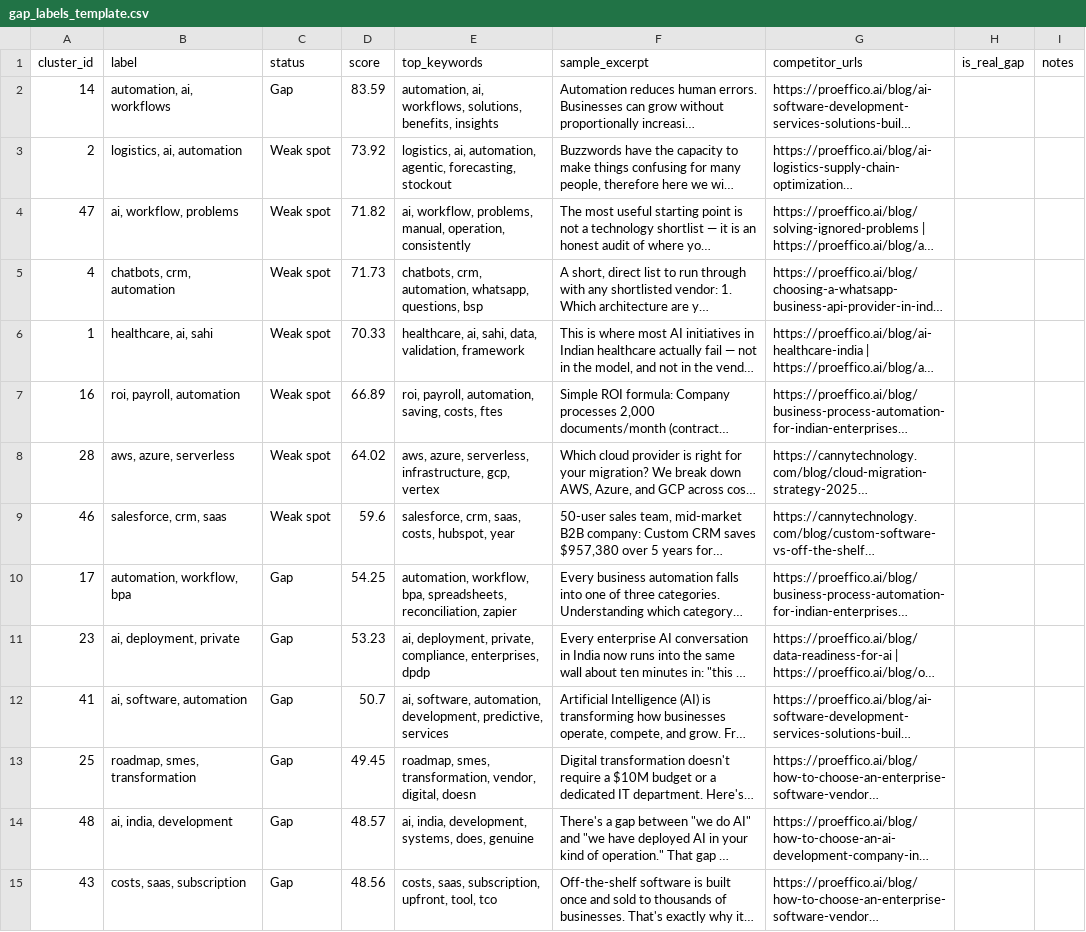
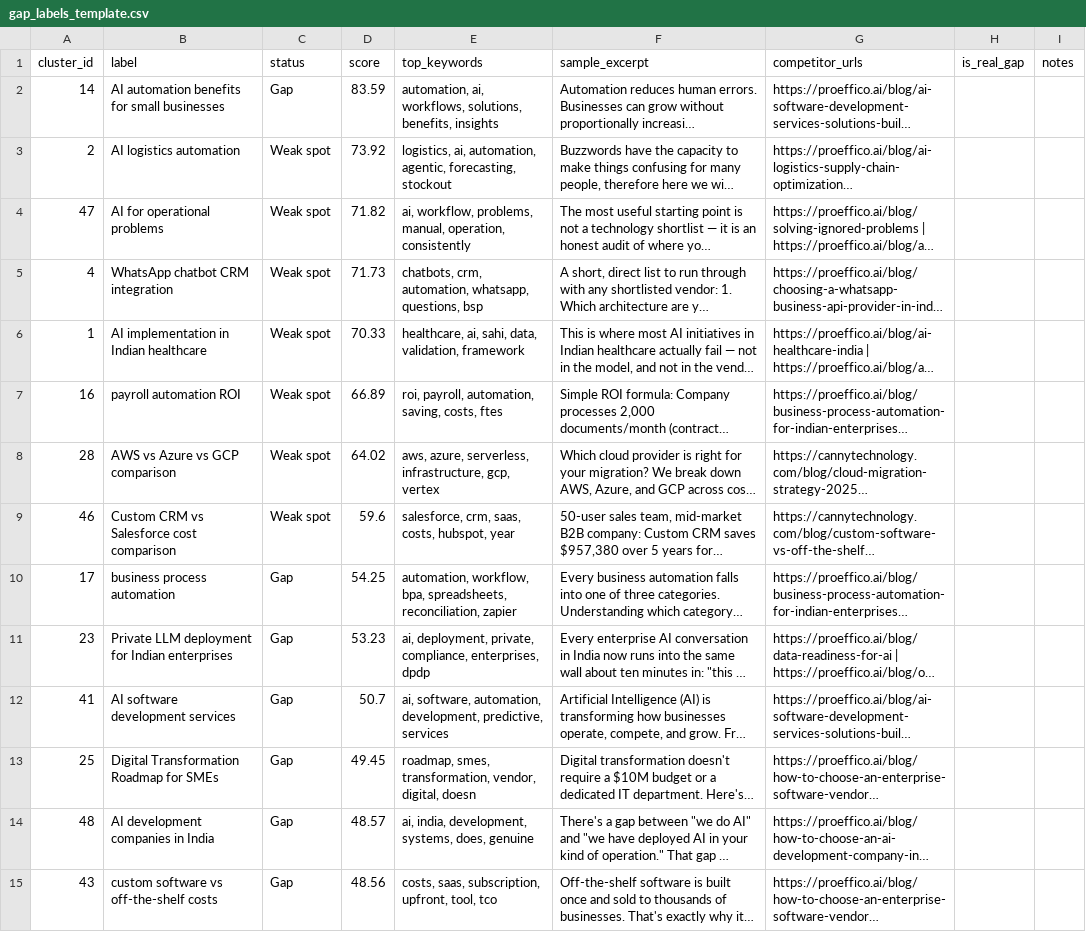
Before and after one commit to GokulM8/RankRadar32, a CSV file: data/labels/gap_labels_template.csv, drawn as a sheet; only a part is shown; long unchanged cells end in …; the diff covers the shown part only; the diff names each change by its address in the sheet, - before the commit and + after, or states it on an @@ line.

```diff
--- a/data/labels/gap_labels_template.csv
+++ b/data/labels/gap_labels_template.csv
-B2 (label): automation, ai, workflows
+B2 (label): AI automation benefits for small businesses
-B3 (label): logistics, ai, automation
+B3 (label): AI logistics automation
-B4 (label): ai, workflow, problems
+B4 (label): AI for operational problems
-B5 (label): chatbots, crm, automation
+B5 (label): WhatsApp chatbot CRM integration
-B6 (label): healthcare, ai, sahi
+B6 (label): AI implementation in Indian healthcare
-B7 (label): roi, payroll, automation
+B7 (label): payroll automation ROI
-B8 (label): aws, azure, serverless
+B8 (label): AWS vs Azure vs GCP comparison
-B9 (label): salesforce, crm, saas
+B9 (label): Custom CRM vs Salesforce cost comparison
-B10 (label): automation, workflow, bpa
+B10 (label): business process automation
-B11 (label): ai, deployment, private
+B11 (label): Private LLM deployment for Indian enterprises
-B12 (label): ai, software, automation
+B12 (label): AI software development services
-B13 (label): roadmap, smes, transformation
+B13 (label): Digital Transformation Roadmap for SMEs
-B14 (label): ai, india, development
+B14 (label): AI development companies in India
-B15 (label): costs, saas, subscription
+B15 (label): custom software vs off-the-shelf costs
```
Also changed, not shown: 17 edited cells elsewhere in this file, 11 other files.
